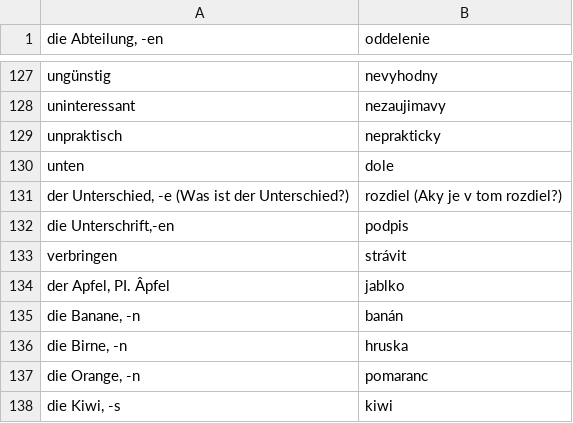
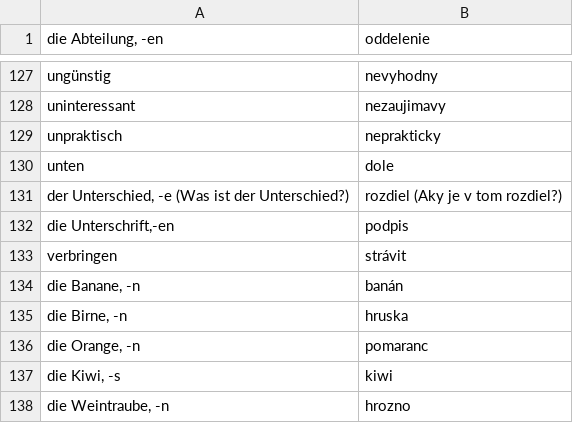
Before and after one commit to jpancik/nemcina-slovicka, a CSV file: raw/lekcia-04-slovicka.csv, drawn as a sheet; only a part is shown, gaps mark what is left out; the shorter side is filled out with more unchanged rows; the diff names each change by its address in the sheet, - before the commit and + after, or states it on an @@ line.

```diff
--- a/raw/lekcia-04-slovicka.csv
+++ b/raw/lekcia-04-slovicka.csv
-row 134: der Apfel, PI. Âpfel | jablko
```
Also changed, not shown: 16 other files.
